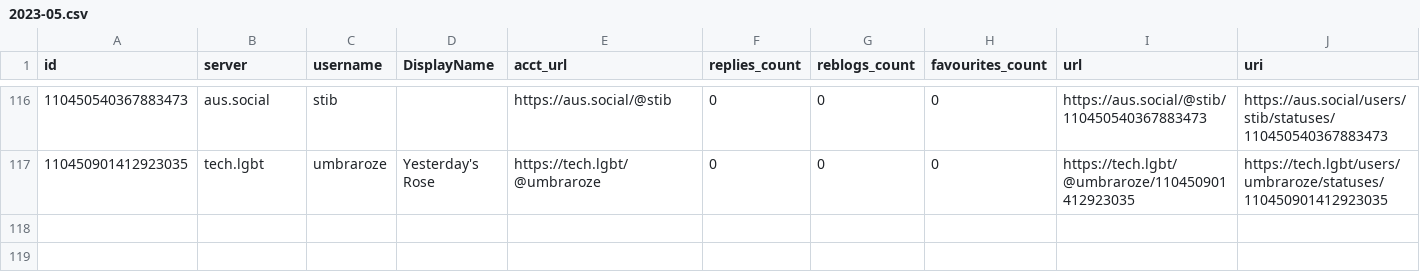
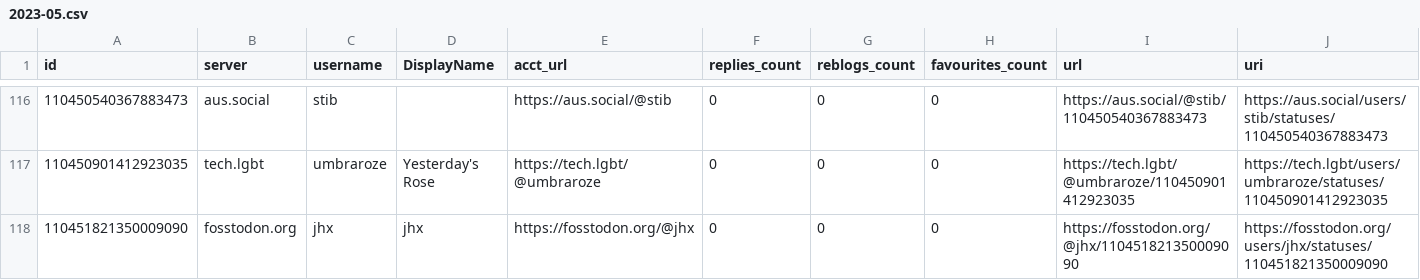
Before and after one commit to mdowst/PowerShell-Mastodon-Report, a CSV file: Data/2023-05.csv, drawn as a sheet; only a part is shown, gaps mark what is left out; rows hold the shown columns only; the diff names each change by its address in the sheet, - before the commit and + after, or states it on an @@ line.

```diff
--- a/Data/2023-05.csv
+++ b/Data/2023-05.csv
+row 118: 110451821350009090 | fosstodon.org | jhx | jhx | https://fosstodon.org/@jhx | 0 | 0 | 0 | https://fosstodon.org/@jhx/110451821350009090 | https://fosstodon.org/users/jhx/statuses/110451821350009090
```
Also changed, not shown: 5 other files.
